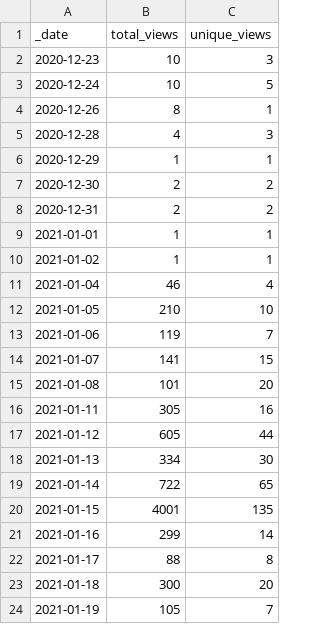
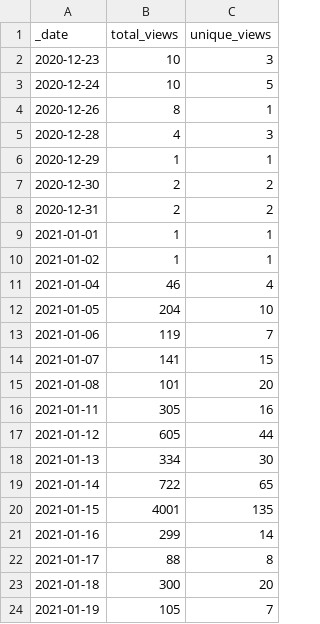
Before and after one commit to microsoft/PartnerResources, a CSV file: traffic/views.csv, drawn as a sheet.

Commit message:
GitHub traffic

```diff
--- a/traffic/views.csv
+++ b/traffic/views.csv
@@ -11,3 +11,3 @@ _date,total_views,unique_views
 2021-01-04,46,4
-2021-01-05,210,10
+2021-01-05,204,10
 2021-01-06,119,7
```
Also changed, not shown: 1 other file.
